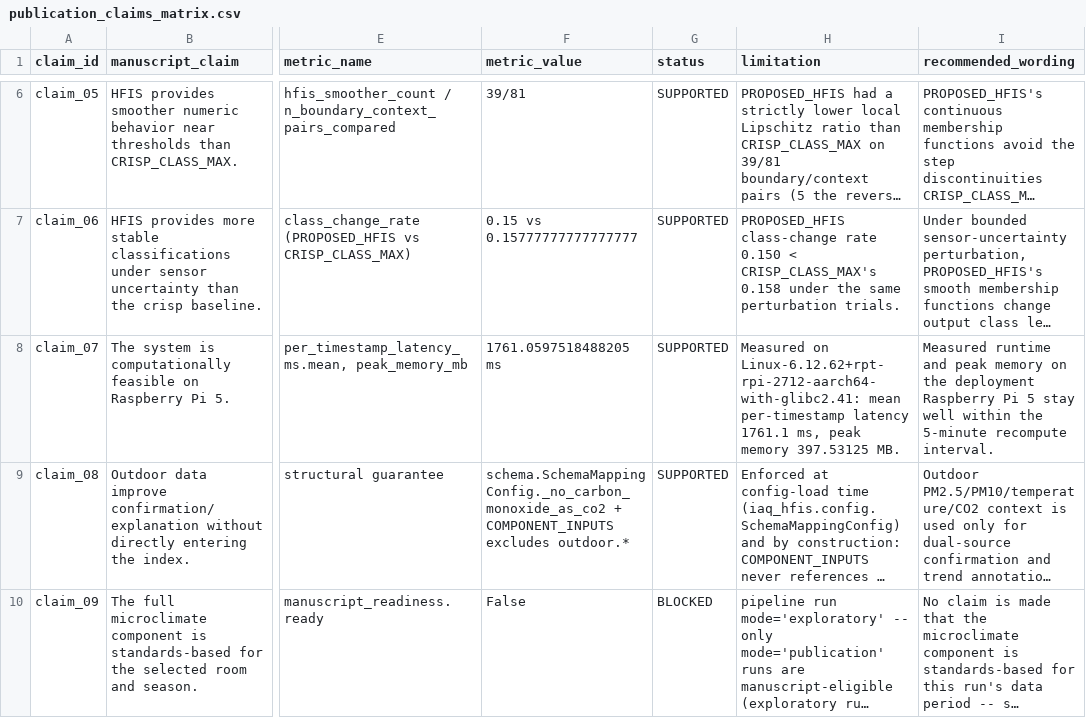
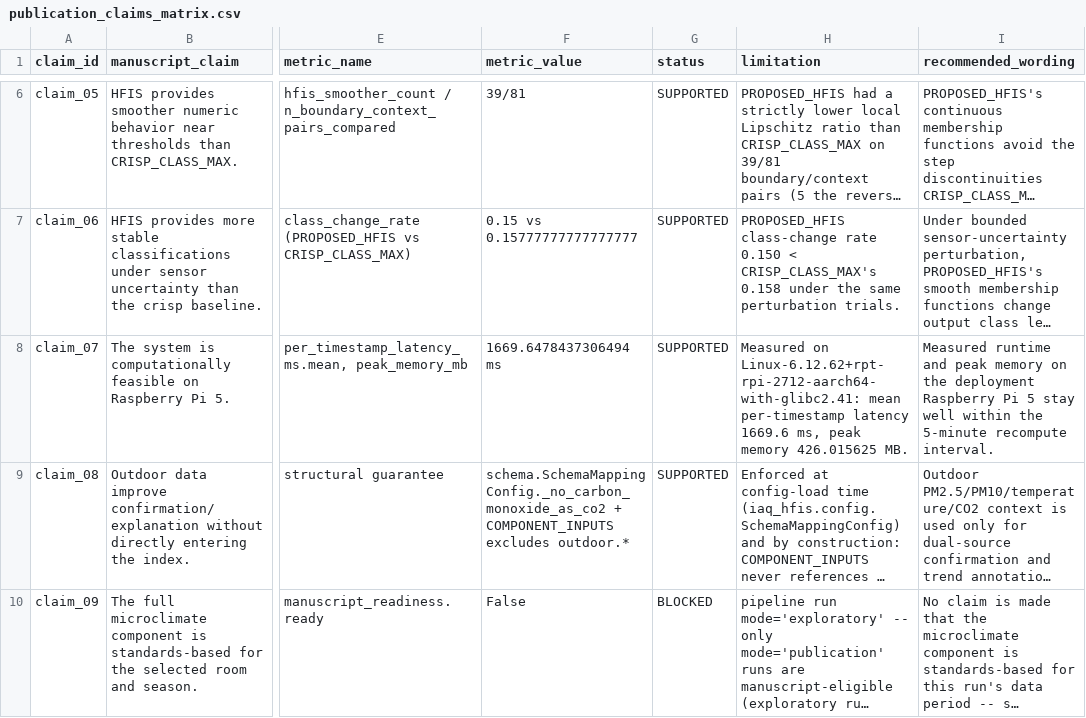
Before and after one commit to ivanborodii/air-index, a CSV file: research_results/exploratory/publication_claims_matrix.csv, drawn as a sheet; only a part is shown, gaps mark what is left out; long unchanged cells end in …; the diff names each change by its address in the sheet, - before the commit and + after, or states it on an @@ line.

```diff
--- a/research_results/exploratory/publication_claims_matrix.csv
+++ b/research_results/exploratory/publication_claims_matrix.csv
-F8 (metric_value): 1761.0597518488205 ms
+F8 (metric_value): 1669.6478437306494 ms
-H8 (limitation): …per-timestamp latency 1761.1 ms, peak memory 397.53125 MB.
+H8 (limitation): …per-timestamp latency 1669.6 ms, peak memory 426.015625 MB.
```
Also changed, not shown: 16 other files.
